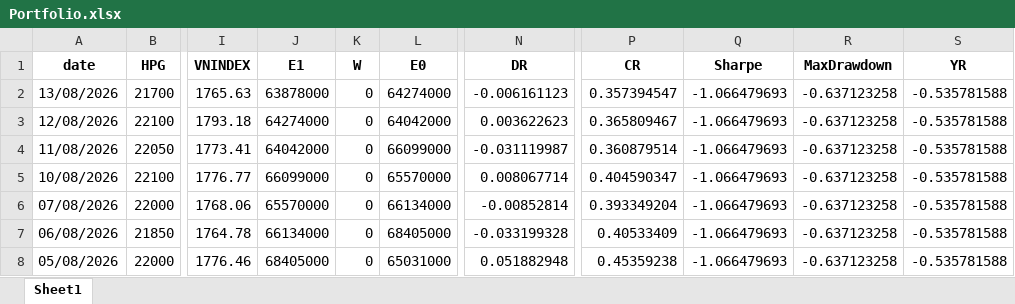
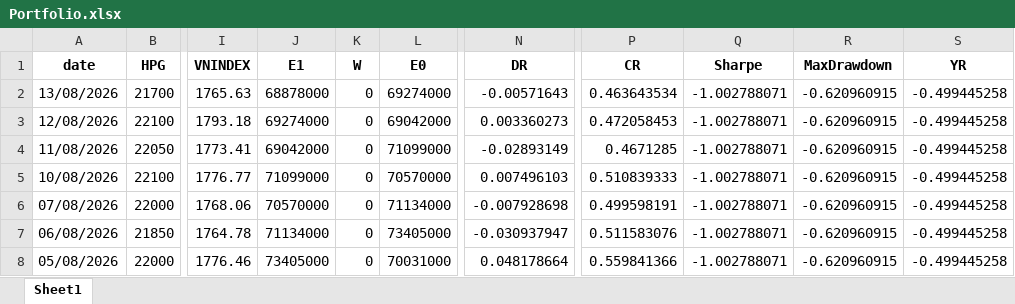
Before and after one commit to nhavan110/P, an Excel workbook: data/Portfolio.xlsx, sheet Sheet1, drawn as a sheet; only a part is shown, gaps mark what is left out; values as stored, in another font and other column widths than the file's, no borders; the diff covers the shown part only; the diff names each change by its address in the sheet, - before the commit and + after, or states it on an @@ line.

```diff
--- a/data/Portfolio.xlsx (sheet Sheet1)
+++ b/data/Portfolio.xlsx (sheet Sheet1)
-J2 (E1): 63878000
+J2 (E1): 68878000
-L2 (E0): 64274000
+L2 (E0): 69274000
-N2 (DR): -0.006161123
+N2 (DR): -0.00571643
-P2 (CR): 0.357394547
+P2 (CR): 0.463643534
-Q2:Q8 (Sharpe): -1.066479693
+Q2:Q8 (Sharpe): -1.002788071
-R2:R8 (MaxDrawdown): -0.637123258
+R2:R8 (MaxDrawdown): -0.620960915
-S2:S8 (YR): -0.535781588
+S2:S8 (YR): -0.499445258
-J3 (E1): 64274000
+J3 (E1): 69274000
-L3 (E0): 64042000
+L3 (E0): 69042000
-N3 (DR): 0.003622623
+N3 (DR): 0.003360273
-P3 (CR): 0.365809467
+P3 (CR): 0.472058453
-J4 (E1): 64042000
+J4 (E1): 69042000
-L4 (E0): 66099000
+L4 (E0): 71099000
-N4 (DR): -0.031119987
+N4 (DR): -0.02893149
-P4 (CR): 0.360879514
+P4 (CR): 0.4671285
-J5 (E1): 66099000
+J5 (E1): 71099000
-L5 (E0): 65570000
+L5 (E0): 70570000
-N5 (DR): 0.008067714
+N5 (DR): 0.007496103
-P5 (CR): 0.404590347
+P5 (CR): 0.510839333
-J6 (E1): 65570000
+J6 (E1): 70570000
-L6 (E0): 66134000
+L6 (E0): 71134000
-N6 (DR): -0.00852814
+N6 (DR): -0.007928698
-P6 (CR): 0.393349204
+P6 (CR): 0.499598191
-J7 (E1): 66134000
+J7 (E1): 71134000
-L7 (E0): 68405000
+L7 (E0): 73405000
-N7 (DR): -0.033199328
+N7 (DR): -0.030937947
-P7 (CR): 0.40533409
+P7 (CR): 0.511583076
-J8 (E1): 68405000
+J8 (E1): 73405000
-L8 (E0): 65031000
+L8 (E0): 70031000
-N8 (DR): 0.051882948
+N8 (DR): 0.048178664
-P8 (CR): 0.45359238
+P8 (CR): 0.559841366
```
Also changed, not shown: 459 edited cells elsewhere in this sheet, data/MyPortfolio.xlsx.
